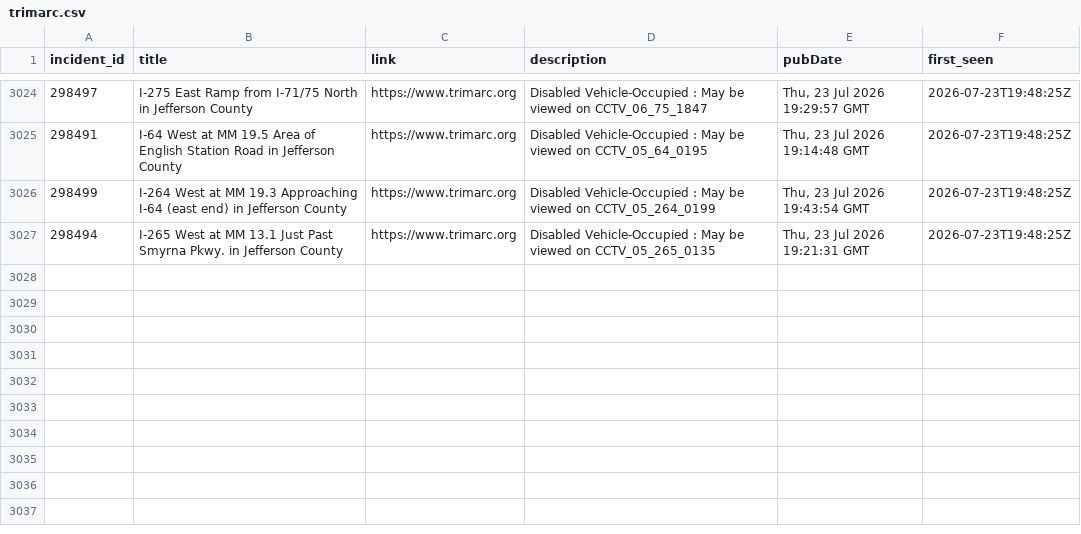
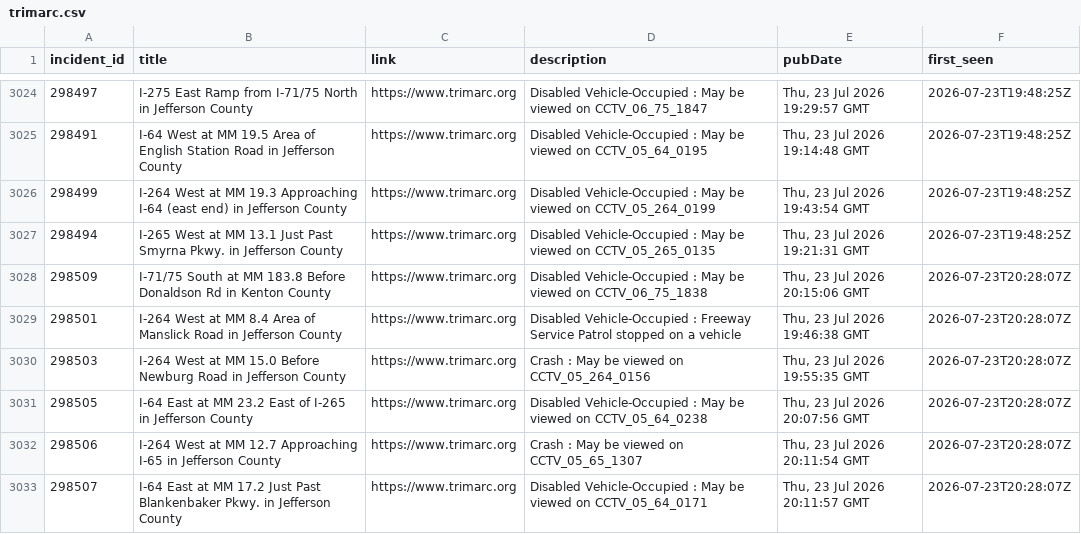
Before and after one commit to markschaver/TRIMARC, a CSV file: data/trimarc.csv, drawn as a sheet; only a part is shown, gaps mark what is left out; the diff names each change by its address in the sheet, - before the commit and + after, or states it on an @@ line.

```diff
--- a/data/trimarc.csv
+++ b/data/trimarc.csv
+row 3028: 298509 | I-71/75 South at MM 183.8 Before Donaldson Rd in Kenton County | https://www.trimarc.org | Disabled Vehicle-Occupied : May be viewed on CCTV_06_75_1838 | Thu, 23 Jul 2026 20:15:06 GMT | 2026-07-23T20:28:07Z
+row 3029: 298501 | I-264 West at MM 8.4 Area of Manslick Road in Jefferson County | https://www.trimarc.org | Disabled Vehicle-Occupied : Freeway Service Patrol stopped on a vehicle | Thu, 23 Jul 2026 19:46:38 GMT | 2026-07-23T20:28:07Z
+row 3030: 298503 | I-264 West at MM 15.0 Before Newburg Road in Jefferson County | https://www.trimarc.org | Crash : May be viewed on CCTV_05_264_0156 | Thu, 23 Jul 2026 19:55:35 GMT | 2026-07-23T20:28:07Z
+row 3031: 298505 | I-64 East at MM 23.2 East of I-265 in Jefferson County | https://www.trimarc.org | Disabled Vehicle-Occupied : May be viewed on CCTV_05_64_0238 | Thu, 23 Jul 2026 20:07:56 GMT | 2026-07-23T20:28:07Z
+row 3032: 298506 | I-264 West at MM 12.7 Approaching I-65 in Jefferson County | https://www.trimarc.org | Crash : May be viewed on CCTV_05_65_1307 | Thu, 23 Jul 2026 20:11:54 GMT | 2026-07-23T20:28:07Z
+row 3033: 298507 | I-64 East at MM 17.2 Just Past Blankenbaker Pkwy. in Jefferson County | https://www.trimarc.org | Disabled Vehicle-Occupied : May be viewed on CCTV_05_64_0171 | Thu, 23 Jul 2026 20:11:57 GMT | 2026-07-23T20:28:07Z
```
Also changed, not shown: 2 other files.
